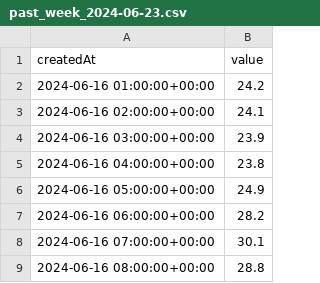
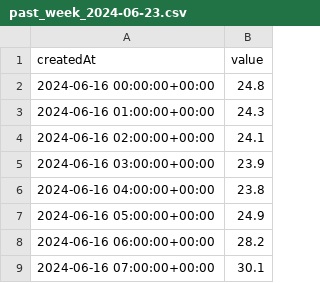
Before and after one commit to LarsIT/OpenSenseMap-Projekt, a CSV file: daten/past_week/past_week_2024-06-23.csv, drawn as a sheet; only a part is shown; the shorter side is filled out with more unchanged rows.

```diff
--- a/daten/past_week/past_week_2024-06-23.csv
+++ b/daten/past_week/past_week_2024-06-23.csv
@@ -1,3 +1,4 @@
 createdAt,value
-2024-06-16 01:00:00+00:00,24.2
+2024-06-16 00:00:00+00:00,24.8
+2024-06-16 01:00:00+00:00,24.3
 2024-06-16 02:00:00+00:00,24.1
```
Also changed, not shown: 11 other files.
